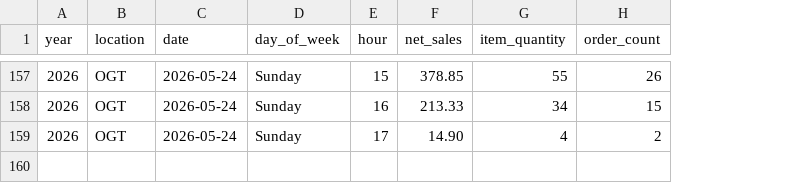
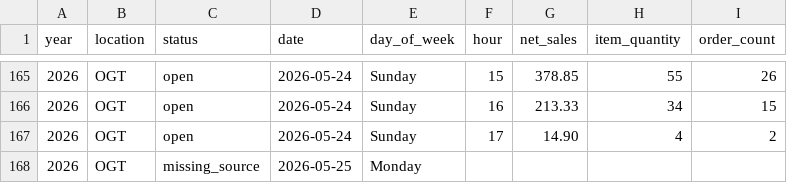
Before and after one commit to namke203/mip-app-lab, a CSV file: MIP_APP_LAB/sample_data/memorial_weekend_comparison/hourly_sales_by_location.csv, drawn as a sheet; only a part is shown, gaps mark what is left out; the diff covers the shown part only; the diff names each change by its address in the sheet, - before the commit and + after, or states it on an @@ line.

Commit message:
Update Memorial Weekend report through Monday

```diff
--- a/MIP_APP_LAB/sample_data/memorial_weekend_comparison/hourly_sales_by_location.csv
+++ b/MIP_APP_LAB/sample_data/memorial_weekend_comparison/hourly_sales_by_location.csv
+column C (status), rows 165-167: all open
+row 168: 2026 | OGT | missing_source | 2026-05-25 | Monday
```
Also changed, not shown: 8 added rows elsewhere in this file, MIP_APP_LAB/sample_data/memorial_weekend_comparison/location_daily_summary.csv, MIP_APP_LAB/sample_data/memorial_weekend_comparison/location_total_comparison.csv.
